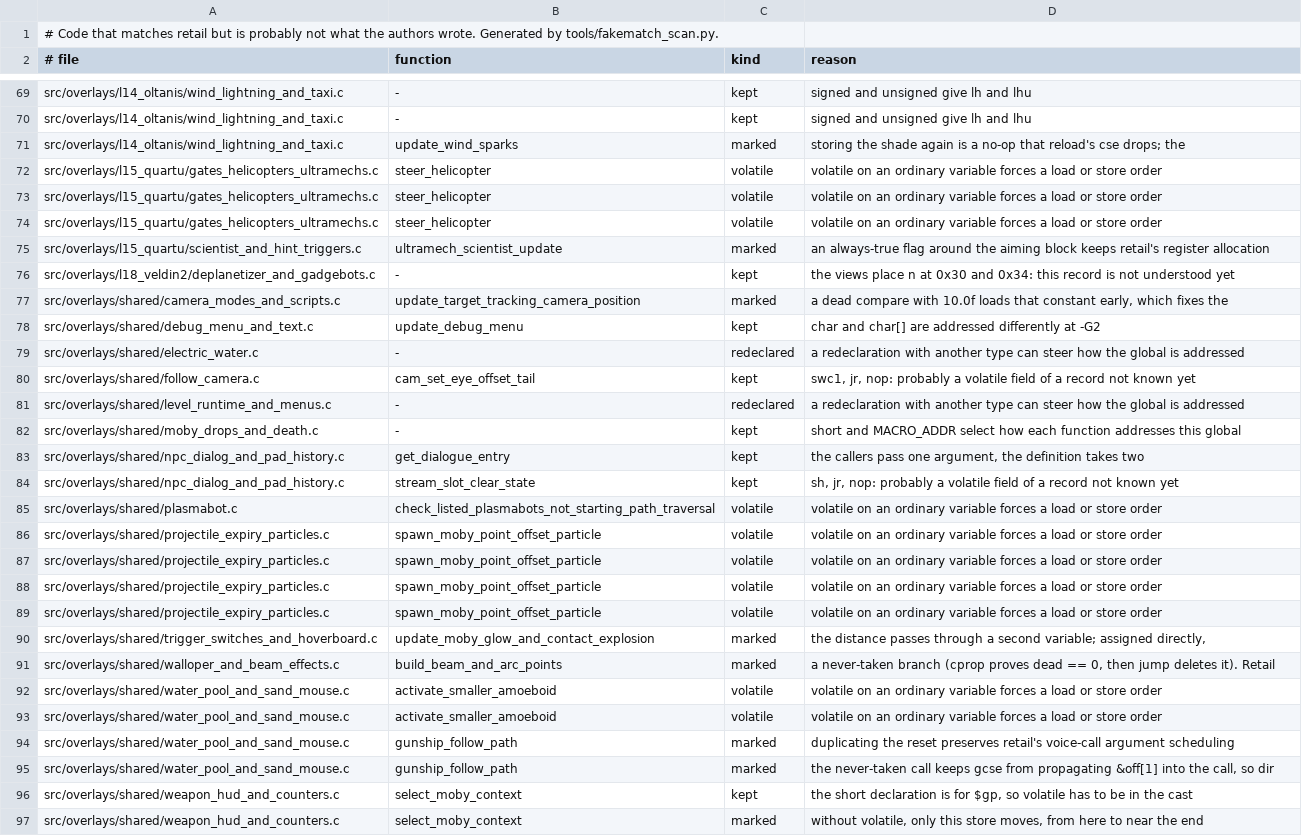
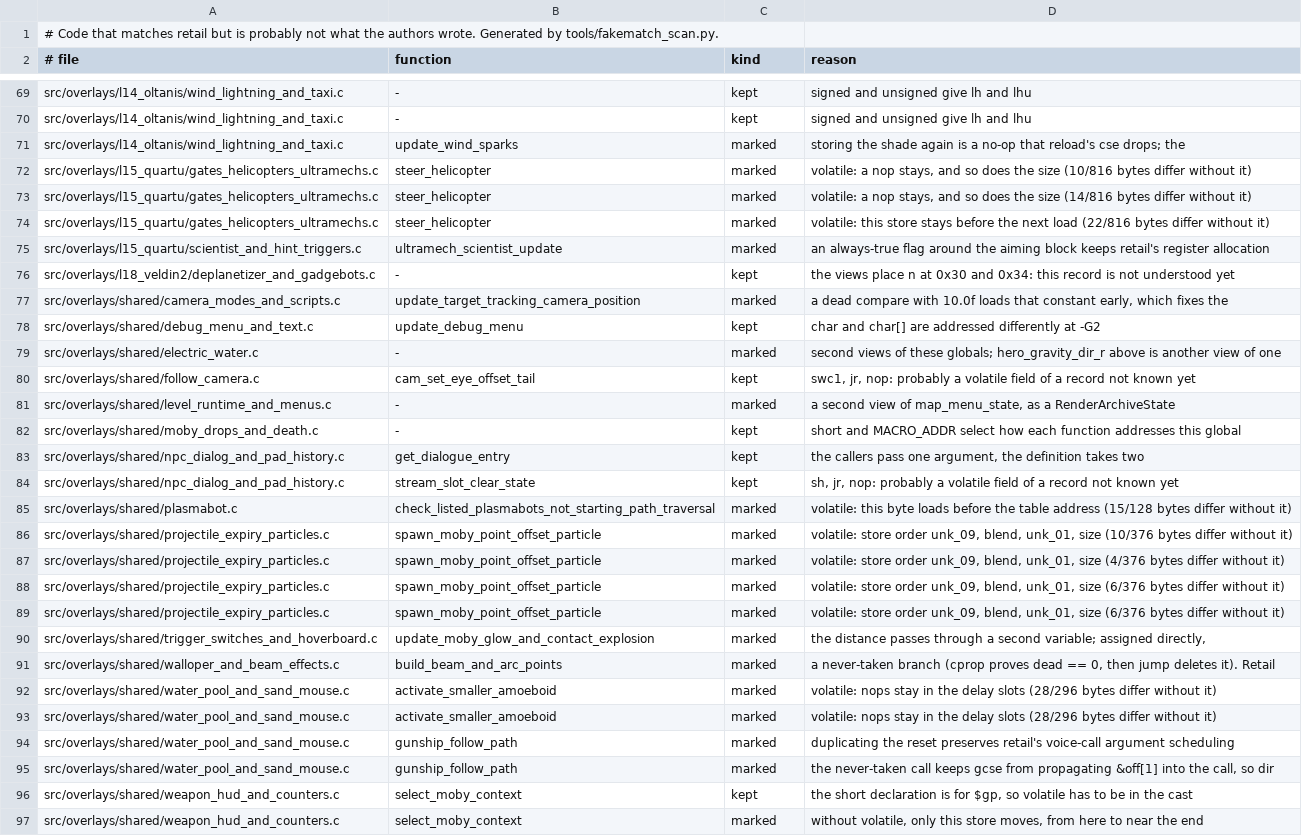
Before and after one commit to OpenRAC/rac1-decomp, a TSV file: config/fakematch.tsv, drawn as a sheet; only a part is shown, gaps mark what is left out; the diff covers the shown part only.

```diff
--- a/config/fakematch.tsv
+++ b/config/fakematch.tsv
@@ -71,5 +71,5 @@ src/overlays/l14_oltanis/wind_lightning_and_taxi.c	-	kept	signed and unsigned gi
 src/overlays/l14_oltanis/wind_lightning_and_taxi.c	update_wind_sparks	marked	storing the shade again is a no-op that reload's cse drops; the
-src/overlays/l15_quartu/gates_helicopters_ultramechs.c	steer_helicopter	volatile	volatile on an ordinary variable forces a load or store order
-src/overlays/l15_quartu/gates_helicopters_ultramechs.c	steer_helicopter	volatile	volatile on an ordinary variable forces a load or store order
-src/overlays/l15_quartu/gates_helicopters_ultramechs.c	steer_helicopter	volatile	volatile on an ordinary variable forces a load or store order
+src/overlays/l15_quartu/gates_helicopters_ultramechs.c	steer_helicopter	marked	volatile: a nop stays, and so does the size (10/816 bytes differ without it)
+src/overlays/l15_quartu/gates_helicopters_ultramechs.c	steer_helicopter	marked	volatile: a nop stays, and so does the size (14/816 bytes differ without it)
+src/overlays/l15_quartu/gates_helicopters_ultramechs.c	steer_helicopter	marked	volatile: this store stays before the next load (22/816 bytes differ without it)
 src/overlays/l15_quartu/scientist_and_hint_triggers.c	ultramech_scientist_update	marked	an always-true flag around the aiming block keeps retail's register allocation
@@ -78,5 +78,5 @@ src/overlays/shared/camera_modes_and_scripts.c	update_target_tracking_camera_pos
 src/overlays/shared/debug_menu_and_text.c	update_debug_menu	kept	char and char[] are addressed differently at -G2
-src/overlays/shared/electric_water.c	-	redeclared	a redeclaration with another type can steer how the global is addressed
+src/overlays/shared/electric_water.c	-	marked	second views of these globals; hero_gravity_dir_r above is another view of one
 src/overlays/shared/follow_camera.c	cam_set_eye_offset_tail	kept	swc1, jr, nop: probably a volatile field of a record not known yet
-src/overlays/shared/level_runtime_and_menus.c	-	redeclared	a redeclaration with another type can steer how the global is addressed
+src/overlays/shared/level_runtime_and_menus.c	-	marked	a second view of map_menu_state, as a RenderArchiveState
 src/overlays/shared/moby_drops_and_death.c	-	kept	short and MACRO_ADDR select how each function addresses this global
@@ -84,11 +84,11 @@ src/overlays/shared/npc_dialog_and_pad_history.c	get_dialogue_entry	kept	the cal
 src/overlays/shared/npc_dialog_and_pad_history.c	stream_slot_clear_state	kept	sh, jr, nop: probably a volatile field of a record not known yet
-src/overlays/shared/plasmabot.c	check_listed_plasmabots_not_starting_path_traversal	volatile	volatile on an ordinary variable forces a load or store order
-src/overlays/shared/projectile_expiry_particles.c	spawn_moby_point_offset_particle	volatile	volatile on an ordinary variable forces a load or store order
-src/overlays/shared/projectile_expiry_particles.c	spawn_moby_point_offset_particle	volatile	volatile on an ordinary variable forces a load or store order
-src/overlays/shared/projectile_expiry_particles.c	spawn_moby_point_offset_particle	volatile	volatile on an ordinary variable forces a load or store order
-src/overlays/shared/projectile_expiry_particles.c	spawn_moby_point_offset_particle	volatile	volatile on an ordinary variable forces a load or store order
+src/overlays/shared/plasmabot.c	check_listed_plasmabots_not_starting_path_traversal	marked	volatile: this byte loads before the table address (15/128 bytes differ without it)
+src/overlays/shared/projectile_expiry_particles.c	spawn_moby_point_offset_particle	marked	volatile: store order unk_09, blend, unk_01, size (10/376 bytes differ without it)
+src/overlays/shared/projectile_expiry_particles.c	spawn_moby_point_offset_particle	marked	volatile: store order unk_09, blend, unk_01, size (4/376 bytes differ without it)
+src/overlays/shared/projectile_expiry_particles.c	spawn_moby_point_offset_particle	marked	volatile: store order unk_09, blend, unk_01, size (6/376 bytes differ without it)
+src/overlays/shared/projectile_expiry_particles.c	spawn_moby_point_offset_particle	marked	volatile: store order unk_09, blend, unk_01, size (6/376 bytes differ without it)
 src/overlays/shared/trigger_switches_and_hoverboard.c	update_moby_glow_and_contact_explosion	marked	the distance passes through a second variable; assigned directly,
 src/overlays/shared/walloper_and_beam_effects.c	build_beam_and_arc_points	marked	a never-taken branch (cprop proves dead == 0, then jump deletes it). Retail
-src/overlays/shared/water_pool_and_sand_mouse.c	activate_smaller_amoeboid	volatile	volatile on an ordinary variable forces a load or store order
-src/overlays/shared/water_pool_and_sand_mouse.c	activate_smaller_amoeboid	volatile	volatile on an ordinary variable forces a load or store order
+src/overlays/shared/water_pool_and_sand_mouse.c	activate_smaller_amoeboid	marked	volatile: nops stay in the delay slots (28/296 bytes differ without it)
+src/overlays/shared/water_pool_and_sand_mouse.c	activate_smaller_amoeboid	marked	volatile: nops stay in the delay slots (28/296 bytes differ without it)
 src/overlays/shared/water_pool_and_sand_mouse.c	gunship_follow_path	marked	duplicating the reset preserves retail's voice-call argument scheduling
```
Also changed, not shown: 14 edited cells elsewhere in this file, 10 other files.
